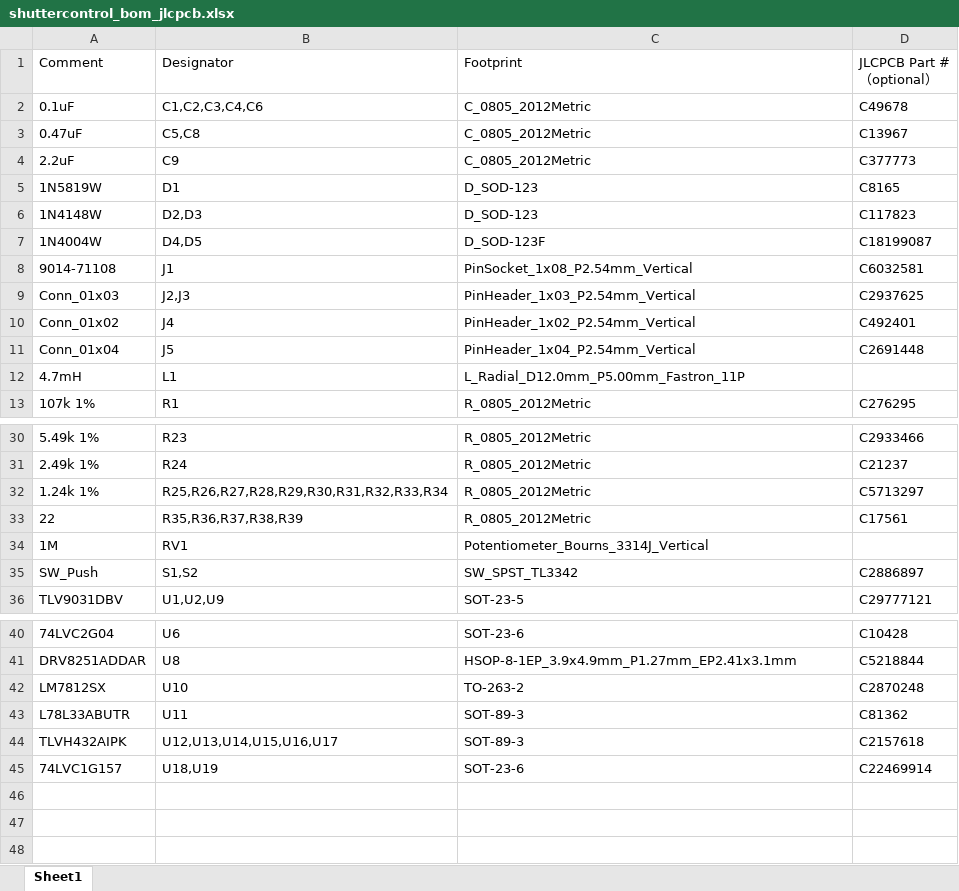
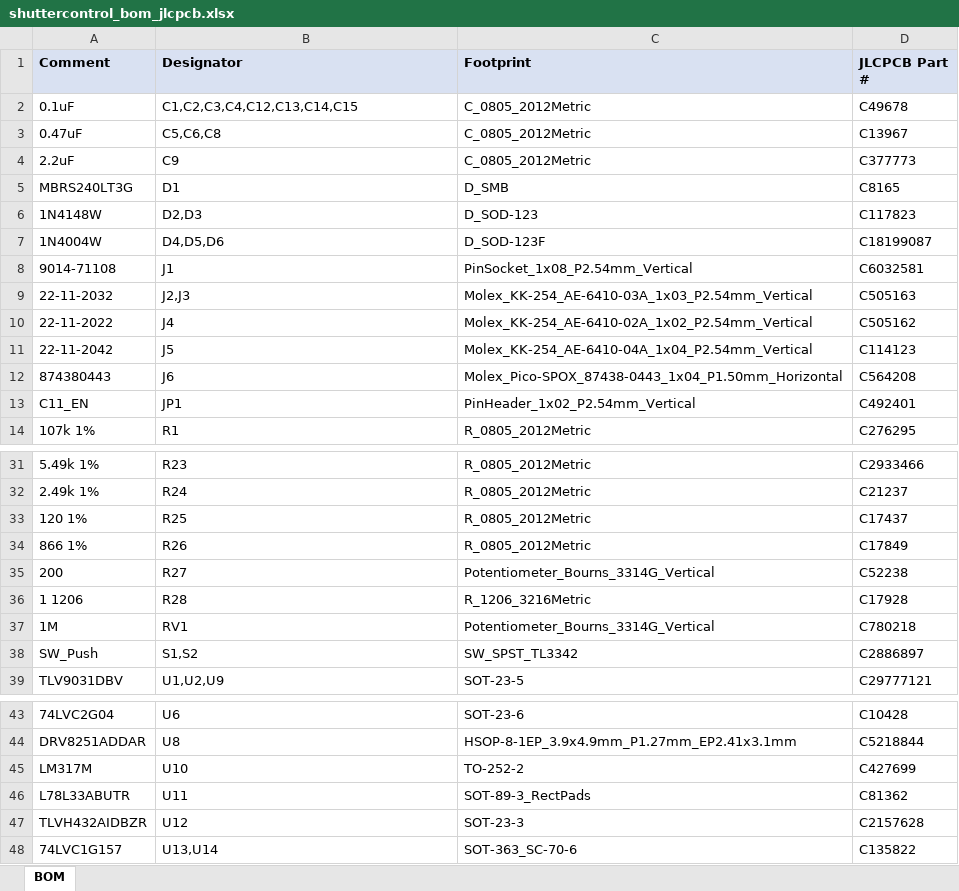
Before and after one commit to panoseti/shuttercontrol, an Excel workbook: fab/shuttercontrol_bom_jlcpcb.xlsx, sheet BOM, drawn as a sheet; only a part is shown, gaps mark what is left out; values as stored, in another font and other column widths than the file's, no borders; removed rows and columns are numbered as before the commit, all else as after; the diff names each change by its address in the sheet, - before the commit and + after, or states it on an @@ line.

Commit message:
feat: add H3 mounting hole and JLCPCB fabrication outputs
- shuttercontrol.kicad_pcb: add H3 M2.5 mounting hole at the bottom edge left of C11
- shuttercontrol.kicad_sch/.kicad_pro: rearrange J4 photocell connector wiring and labels
- fab: add Gerbers, Excellon drill files and drill maps, JLCPCB gerber zip,
  assembly BOM and CPL (TP1-TP3, C11 and DNP parts excluded; JP1 as C492401)
- outputs: move from docs/outputs to repo root and regenerate schematic/PCB PDFs,
  3D renders and detailed BOM with TP1-TP3, JP1 and the dual C11 footprint

```diff
--- a/fab/shuttercontrol_bom_jlcpcb.xlsx (sheet BOM)
+++ b/fab/shuttercontrol_bom_jlcpcb.xlsx (sheet BOM)
-sheet tab: Sheet1
+sheet tab: BOM
@@ A1:D1 fill: none → #D9E1F2, bold: off → on @@
-D1: JLCPCB Part #（optional）
+D1: JLCPCB Part #
-B2 (Designator): C1,C2,C3,C4,C6
+B2 (Designator): C1,C2,C3,C4,C12,C13,C14,C15
-B3 (Designator): C5,C8
+B3 (Designator): C5,C6,C8
-A5 (Comment): 1N5819W
+A5 (Comment): MBRS240LT3G
-C5 (Footprint): D_SOD-123
+C5 (Footprint): D_SMB
-B7 (Designator): D4,D5
+B7 (Designator): D4,D5,D6
-row 9: Conn_01x03 | J2,J3 | PinHeader_1x03_P2.54mm_Vertical | C2937625
+row 9: 22-11-2032 | J2,J3 | Molex_KK-254_AE-6410-03A_1x03_P2.54mm_Vertical | C505163
+row 10: 22-11-2022 | J4 | Molex_KK-254_AE-6410-02A_1x02_P2.54mm_Vertical | C505162
+row 11: 22-11-2042 | J5 | Molex_KK-254_AE-6410-04A_1x04_P2.54mm_Vertical | C114123
+row 12: 874380443 | J6 | Molex_Pico-SPOX_87438-0443_1x04_P1.50mm_Horizontal | C564208
-A13 (Comment): Conn_01x02
+A13 (Comment): C11_EN
-B13 (Designator): J4
+B13 (Designator): JP1
-row 11: Conn_01x04 | J5 | PinHeader_1x04_P2.54mm_Vertical | C2691448
-row 12: 4.7mH | L1 | L_Radial_D12.0mm_P5.00mm_Fastron_11P
-row 32: 1.24k 1% | R25,R26,R27,R28,R29,R30,R31,R32,R33,R34 | R_0805_2012Metric | C5713297
-row 33: 22 | R35,R36,R37,R38,R39 | R_0805_2012Metric | C17561
+row 33: 120 1% | R25 | R_0805_2012Metric | C17437
+row 34: 866 1% | R26 | R_0805_2012Metric | C17849
+row 35: 200 | R27 | Potentiometer_Bourns_3314G_Vertical | C52238
+row 36: 1 1206 | R28 | R_1206_3216Metric | C17928
-C37 (Footprint): Potentiometer_Bourns_3314J_Vertical
+C37 (Footprint): Potentiometer_Bourns_3314G_Vertical
-D37 (JLCPCB Part #): (empty)
+D37 (JLCPCB Part #): C780218
-row 42: LM7812SX | U10 | TO-263-2 | C2870248
+row 45: LM317M | U10 | TO-252-2 | C427699
-C46 (Footprint): SOT-89-3
+C46 (Footprint): SOT-89-3_RectPads
-row 44: TLVH432AIPK | U12,U13,U14,U15,U16,U17 | SOT-89-3 | C2157618
+row 47: TLVH432AIDBZR | U12 | SOT-23-3 | C2157628
-B48 (Designator): U18,U19
+B48 (Designator): U13,U14
-C48 (Footprint): SOT-23-6
+C48 (Footprint): SOT-363_SC-70-6
-D48 (JLCPCB Part #): C22469914
+D48 (JLCPCB Part #): C135822
```
Also changed, not shown: 42 other files.
